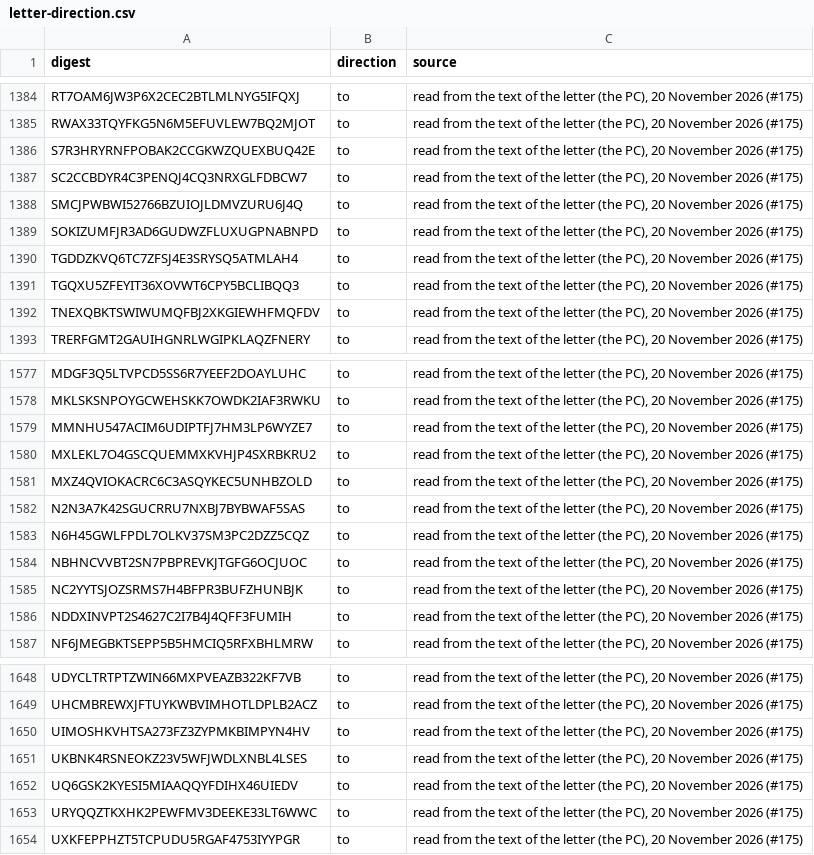
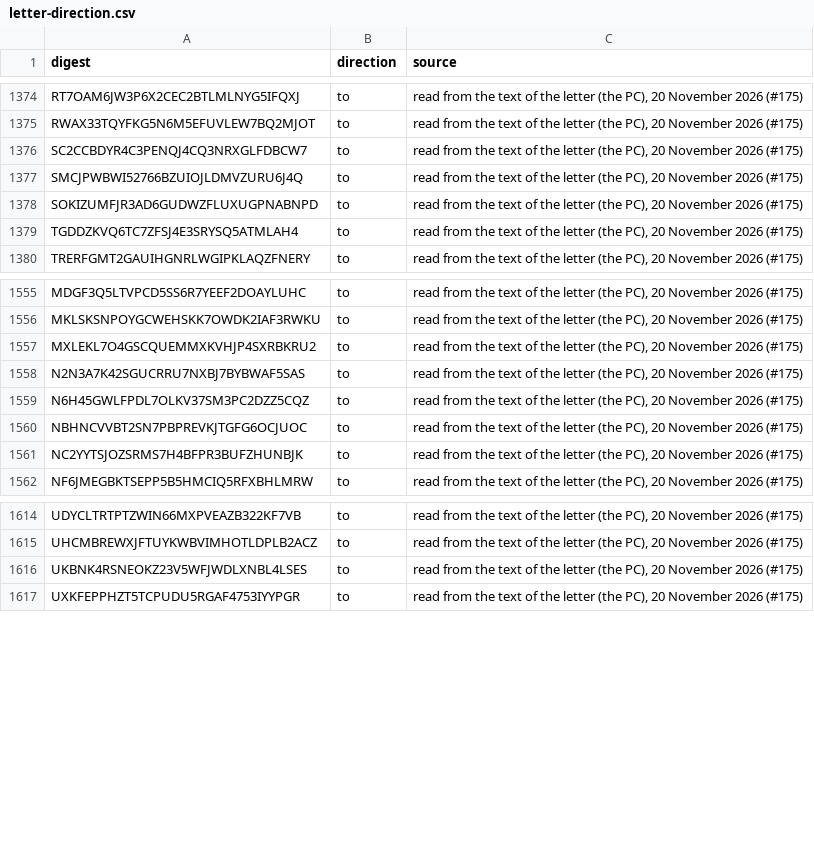
Before and after one commit to Robin-IA/Congressional-Letters-Dev, a CSV file: vocabulary/letter-direction.csv, drawn as a sheet; only a part is shown, gaps mark what is left out; the diff covers the shown part only.

```diff
--- a/vocabulary/letter-direction.csv
+++ b/vocabulary/letter-direction.csv
@@ -1385,3 +1375,2 @@ RT7OAM6JW3P6X2CEC2BTLMLNYG5IFQXJ,to,"read from the text of the letter (the PC),
 RWAX33TQYFKG5N6M5EFUVLEW7BQ2MJOT,to,"read from the text of the letter (the PC), 20 November 2026 (#175)"
-S7R3HRYRNFPOBAK2CCGKWZQUEXBUQ42E,to,"read from the text of the letter (the PC), 20 November 2026 (#175)"
 SC2CCBDYR4C3PENQJ4CQ3NRXGLFDBCW7,to,"read from the text of the letter (the PC), 20 November 2026 (#175)"
@@ -1390,4 +1379,2 @@ SOKIZUMFJR3AD6GUDWZFLUXUGPNABNPD,to,"read from the text of the letter (the PC),
 TGDDZKVQ6TC7ZFSJ4E3SRYSQ5ATMLAH4,to,"read from the text of the letter (the PC), 20 November 2026 (#175)"
-TGQXU5ZFEYIT36XOVWT6CPY5BCLIBQQ3,to,"read from the text of the letter (the PC), 20 November 2026 (#175)"
-TNEXQBKTSWIWUMQFBJ2XKGIEWHFMQFDV,to,"read from the text of the letter (the PC), 20 November 2026 (#175)"
 TRERFGMT2GAUIHGNRLWGIPKLAQZFNERY,to,"read from the text of the letter (the PC), 20 November 2026 (#175)"
@@ -1578,5 +1556,3 @@ MDGF3Q5LTVPCD5SS6R7YEEF2DOAYLUHC,to,"read from the text of the letter (the PC),
 MKLSKSNPOYGCWEHSKK7OWDK2IAF3RWKU,to,"read from the text of the letter (the PC), 20 November 2026 (#175)"
-MMNHU547ACIM6UDIPTFJ7HM3LP6WYZE7,to,"read from the text of the letter (the PC), 20 November 2026 (#175)"
 MXLEKL7O4GSCQUEMMXKVHJP4SXRBKRU2,to,"read from the text of the letter (the PC), 20 November 2026 (#175)"
-MXZ4QVIOKACRC6C3ASQYKEC5UNHBZOLD,to,"read from the text of the letter (the PC), 20 November 2026 (#175)"
 N2N3A7K42SGUCRRU7NXBJ7BYBWAF5SAS,to,"read from the text of the letter (the PC), 20 November 2026 (#175)"
@@ -1585,3 +1561,2 @@ NBHNCVVBT2SN7PBPREVKJTGFG6OCJUOC,to,"read from the text of the letter (the PC),
 NC2YYTSJOZSRMS7H4BFPR3BUFZHUNBJK,to,"read from the text of the letter (the PC), 20 November 2026 (#175)"
-NDDXINVPT2S4627C2I7B4J4QFF3FUMIH,to,"read from the text of the letter (the PC), 20 November 2026 (#175)"
 NF6JMEGBKTSEPP5B5HMCIQ5RFXBHLMRW,to,"read from the text of the letter (the PC), 20 November 2026 (#175)"
@@ -1649,6 +1615,3 @@ UDYCLTRTPTZWIN66MXPVEAZB322KF7VB,to,"read from the text of the letter (the PC),
 UHCMBREWXJFTUYKWBVIMHOTLDPLB2ACZ,to,"read from the text of the letter (the PC), 20 November 2026 (#175)"
-UIMOSHKVHTSA273FZ3ZYPMKBIMPYN4HV,to,"read from the text of the letter (the PC), 20 November 2026 (#175)"
 UKBNK4RSNEOKZ23V5WFJWDLXNBL4LSES,to,"read from the text of the letter (the PC), 20 November 2026 (#175)"
-UQ6GSK2KYESI5MIAAQQYFDIHX46UIEDV,to,"read from the text of the letter (the PC), 20 November 2026 (#175)"
-URYQQZTKXHK2PEWFMV3DEEKE33LT6WWC,to,"read from the text of the letter (the PC), 20 November 2026 (#175)"
 UXKFEPPHZT5TCPUDU5RGAF4753IYYPGR,to,"read from the text of the letter (the PC), 20 November 2026 (#175)"
```
Also changed, not shown: 40 removed rows elsewhere in this file, vocabulary/letter-dates.csv, 7 other files.
